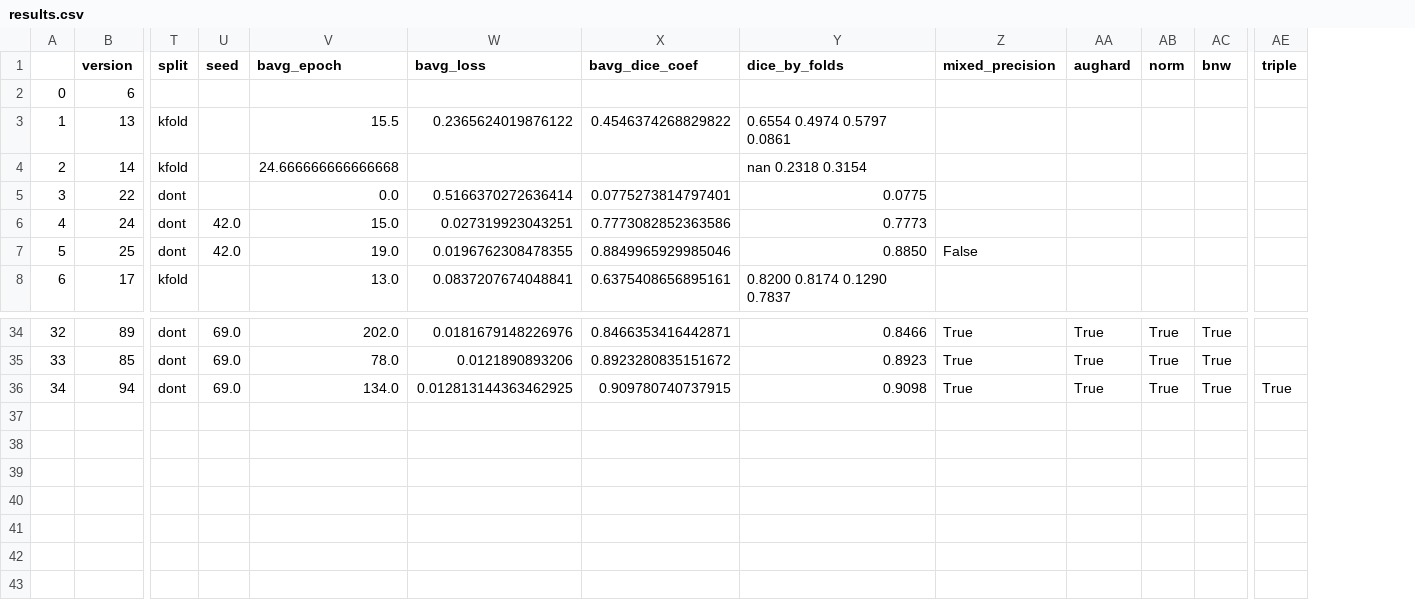
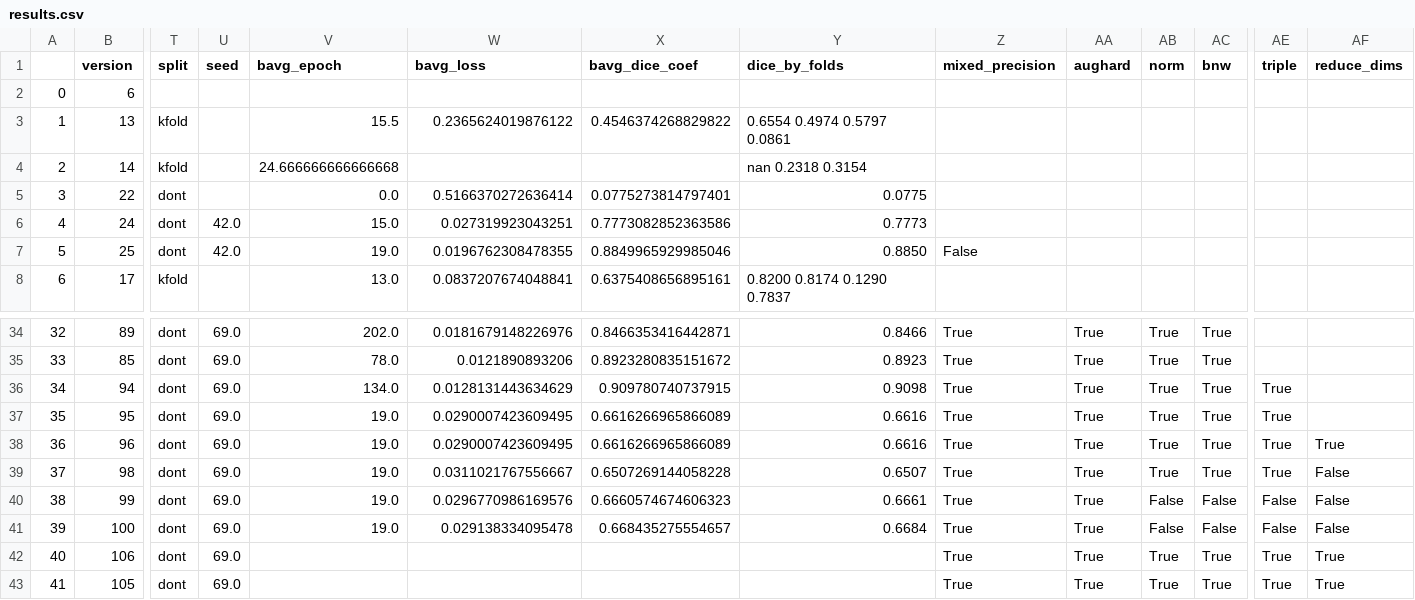
Before and after one commit to jillerhaus/kaggleHackingTheKidney, a CSV file: models/results.csv, drawn as a sheet; only a part is shown, gaps mark what is left out; rows hold the shown columns only; the diff names each change by its address in the sheet, - before the commit and + after, or states it on an @@ line.

Commit message:
added support for split-channel training

```diff
--- a/models/results.csv
+++ b/models/results.csv
+column AF (reduce_dims), empty
-W36 (bavg_loss): 0.012813144363462925
+W36 (bavg_loss): 0.0128131443634629
+row 37: 35 | 95 | dont | 69.0 | 19.0 | 0.0290007423609495 | 0.6616266965866089 | 0.6616 | True | True | True | True | True
+row 38: 36 | 96 | dont | 69.0 | 19.0 | 0.0290007423609495 | 0.6616266965866089 | 0.6616 | True | True | True | True | True | True
+row 39: 37 | 98 | dont | 69.0 | 19.0 | 0.0311021767556667 | 0.6507269144058228 | 0.6507 | True | True | True | True | True | False
+row 40: 38 | 99 | dont | 69.0 | 19.0 | 0.0296770986169576 | 0.6660574674606323 | 0.6661 | True | True | False | False | False | False
+row 41: 39 | 100 | dont | 69.0 | 19.0 | 0.029138334095478 | 0.668435275554657 | 0.6684 | True | True | False | False | False | False
+row 42: 40 | 106 | dont | 69.0 |  |  |  |  | True | True | True | True | True | True
+row 43: 41 | 105 | dont | 69.0 |  |  |  |  | True | True | True | True | True | True
```
Also changed, not shown: 6 other files.
